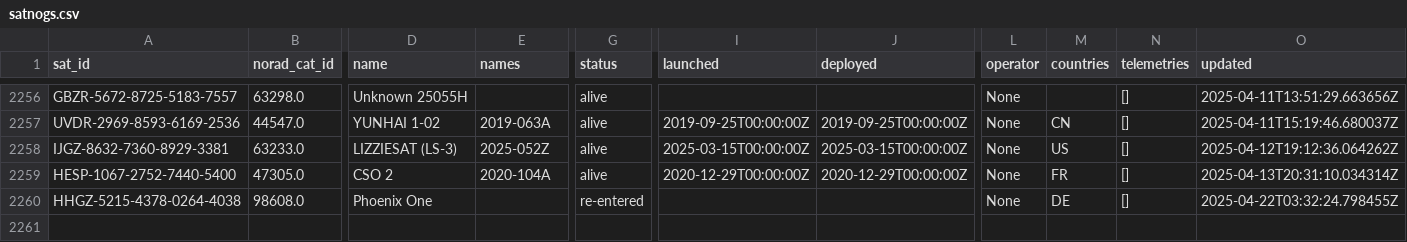
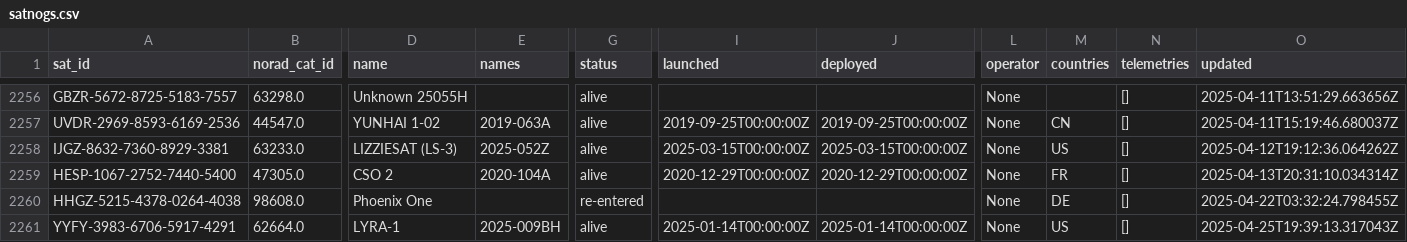
Before and after one commit to palewire/amateur-satellite-database, a CSV file: data/satnogs.csv, drawn as a sheet; only a part is shown, gaps mark what is left out; rows hold the shown columns only; the diff names each change by its address in the sheet, - before the commit and + after, or states it on an @@ line.

```diff
--- a/data/satnogs.csv
+++ b/data/satnogs.csv
+row 2261: YYFY-3983-6706-5917-4291 | 62664.0 | LYRA-1 | 2025-009BH | alive | 2025-01-14T00:00:00Z | 2025-01-14T00:00:00Z | None | US | [] | 2025-04-25T19:39:13.317043Z
```
Also changed, not shown: data/amsat-all-frequencies.csv, 2 other files.
